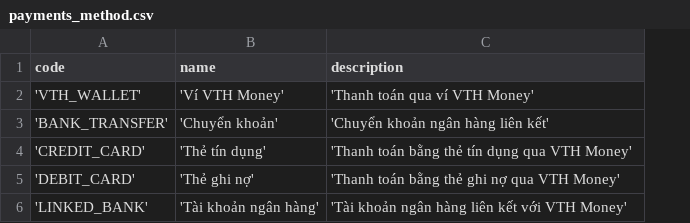
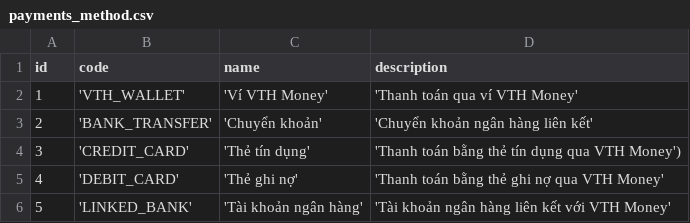
Before and after one commit to thaihung110/VTHMoney-LakehouseSystem, a CSV file: data_generator/payments_method.csv, drawn as a sheet; addresses are those after the commit; the diff names each change by its address in the sheet, - before the commit and + after, or states it on an @@ line.

```diff
--- a/data_generator/payments_method.csv
+++ b/data_generator/payments_method.csv
+column A (id), rows 2-6: 1 | 2 | 3 | 4 | 5
-D4 (description): 'Thanh toán bằng thẻ tín dụng qua VTH Money'
+D4 (description): 'Thanh toán bằng thẻ tín dụng qua VTH Money')
```
Also changed, not shown: data_generator/transaction_types.csv, 19 other files.
